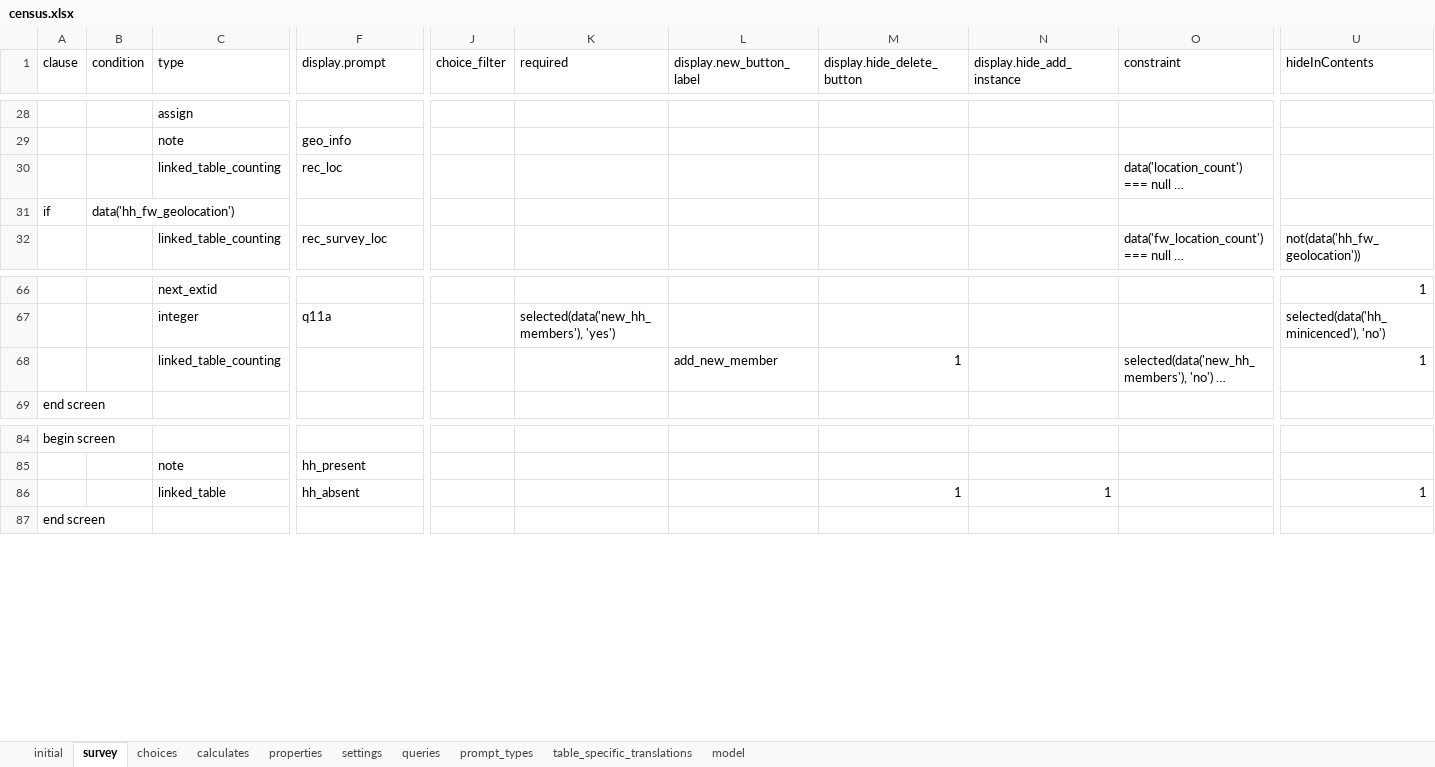
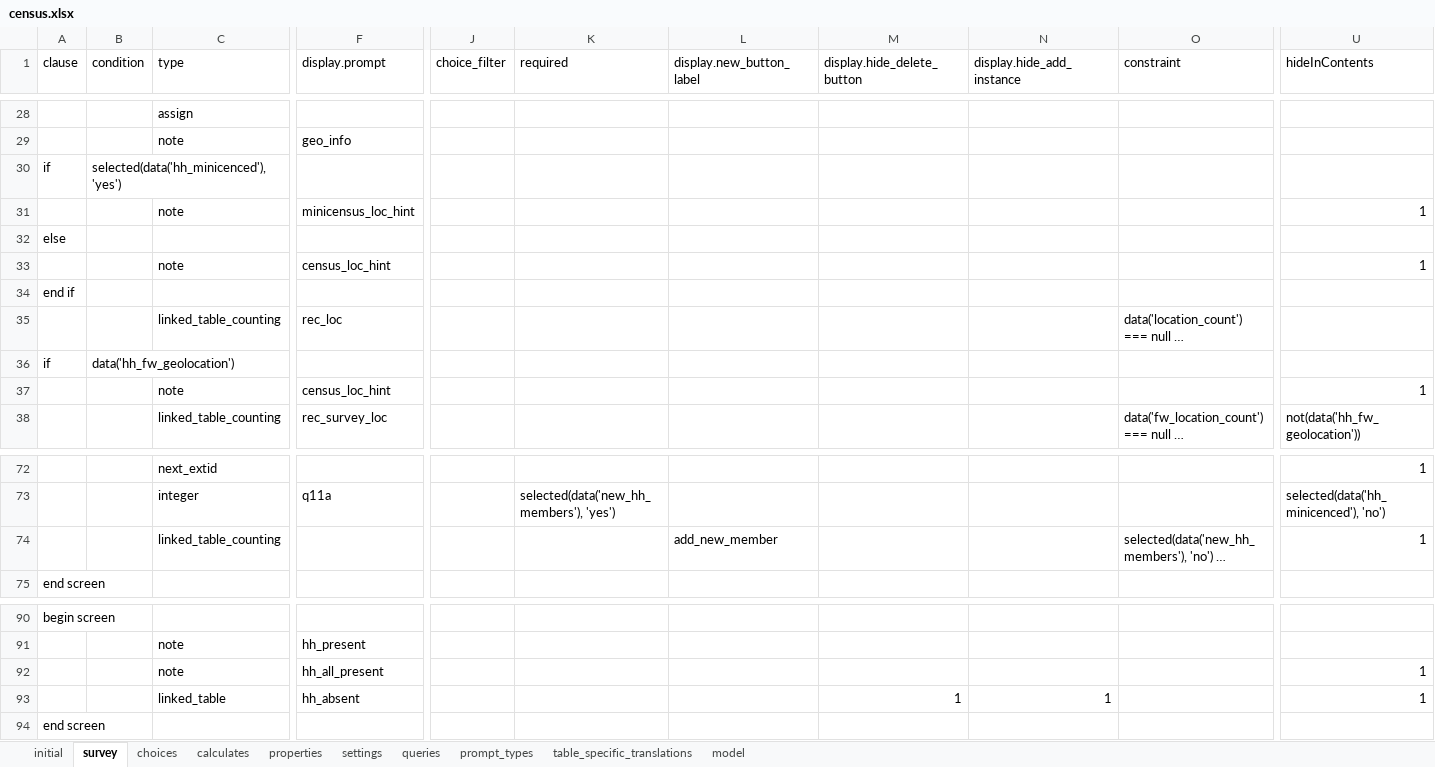
Before and after one commit to karoliscfd/bohemia, an Excel workbook: odkx/app/config/tables/census/forms/census/census.xlsx, sheet survey, drawn as a sheet; only a part is shown, gaps mark what is left out; long unchanged cells end in …; values as stored, in another font and other column widths than the file's, no borders; addresses are those after the commit; rows hold the shown columns only; the diff names each change by its address in the sheet, - before the commit and + after, or states it on an @@ line.

```diff
--- a/odkx/app/config/tables/census/forms/census/census.xlsx (sheet survey)
+++ b/odkx/app/config/tables/census/forms/census/census.xlsx (sheet survey)
+row 30: if | selected(data('hh_minicenced'), 'yes')
+row 31:  |  | note | minicensus_loc_hint |  |  |  |  |  |  | 1
+row 32: else
+row 33:  |  | note | census_loc_hint |  |  |  |  |  |  | 1
+row 34: end if
+row 37:  |  | note | census_loc_hint |  |  |  |  |  |  | 1
-M74 (display.hide_delete_button): 1
+M74 (display.hide_delete_button): (empty)
+row 92:  |  | note | hh_all_present |  |  |  |  |  |  | 1
```
Also changed, not shown: sheet table_specific_translations, sheet queries, sheet settings, formulas that keep their value, odkx/app/config/tables/hh_member/forms/hh_member/hh_member.xlsx, odkx/app/config/tables/hh_member/forms/hh_member_absent/hh_member_absent.xlsx, 16 other files.
